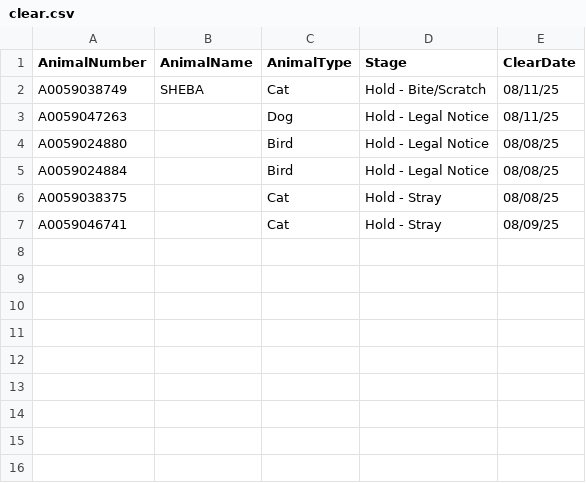
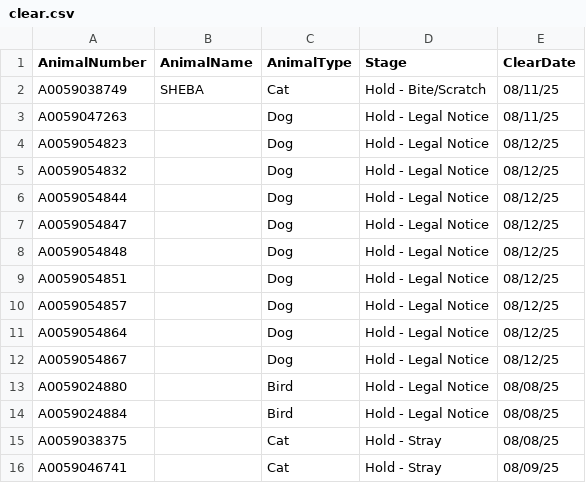
Before and after one commit to zsprowls/SPCAAutomation, a CSV file: SPCA_Rounds/clear.csv, drawn as a sheet.

```diff
--- a/SPCA_Rounds/clear.csv
+++ b/SPCA_Rounds/clear.csv
@@ -3,2 +3,11 @@ A0059038749,SHEBA,Cat,Hold - Bite/Scratch,08/11/25
 A0059047263,,Dog,Hold - Legal Notice,08/11/25
+A0059054823,,Dog,Hold - Legal Notice,08/12/25
+A0059054832,,Dog,Hold - Legal Notice,08/12/25
+A0059054844,,Dog,Hold - Legal Notice,08/12/25
+A0059054847,,Dog,Hold - Legal Notice,08/12/25
+A0059054848,,Dog,Hold - Legal Notice,08/12/25
+A0059054851,,Dog,Hold - Legal Notice,08/12/25
+A0059054857,,Dog,Hold - Legal Notice,08/12/25
+A0059054864,,Dog,Hold - Legal Notice,08/12/25
+A0059054867,,Dog,Hold - Legal Notice,08/12/25
 A0059024880,,Bird,Hold - Legal Notice,08/08/25
```
Also changed, not shown: __Load Files Go Here__/AnimalIntake.csv, __Load Files Go Here__/AnimalInventory.csv, 5 other files.
